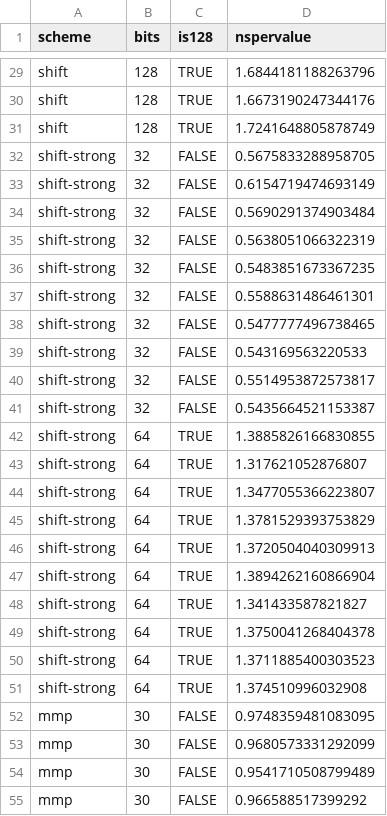
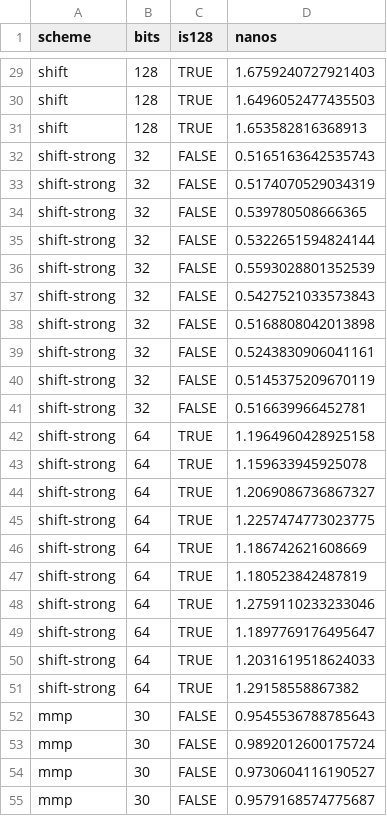
Before and after one commit to Sarah-van-Dam/High-Speed-Hashing, a CSV file: modprime/output/experiment1.csv, drawn as a sheet; only a part is shown, gaps mark what is left out; the diff covers the shown part only; the diff names each change by its address in the sheet, - before the commit and + after, or states it on an @@ line.

```diff
--- a/modprime/output/experiment1.csv
+++ b/modprime/output/experiment1.csv
-D1: nspervalue
+D1: nanos
-D29 (nanos): 1.6844181188263796
+D29 (nanos): 1.6759240727921403
-D30 (nanos): 1.6673190247344176
+D30 (nanos): 1.6496052477435503
-D31 (nanos): 1.7241648805878749
+D31 (nanos): 1.653582816368913
-D32 (nanos): 0.5675833288958705
+D32 (nanos): 0.5165163642535743
-D33 (nanos): 0.6154719474693149
+D33 (nanos): 0.5174070529034319
-D34 (nanos): 0.5690291374903484
+D34 (nanos): 0.539780508666365
-D35 (nanos): 0.5638051066322319
+D35 (nanos): 0.5322651594824144
-D36 (nanos): 0.5483851673367235
+D36 (nanos): 0.5593028801352539
-D37 (nanos): 0.5588631486461301
+D37 (nanos): 0.5427521033573843
-D38 (nanos): 0.5477777496738465
+D38 (nanos): 0.5168808042013898
-D39 (nanos): 0.543169563220533
+D39 (nanos): 0.5243830906041161
-D40 (nanos): 0.5514953872573817
+D40 (nanos): 0.5145375209670119
-D41 (nanos): 0.5435664521153387
+D41 (nanos): 0.516639966452781
-D42 (nanos): 1.3885826166830855
+D42 (nanos): 1.1964960428925158
-D43 (nanos): 1.317621052876807
+D43 (nanos): 1.159633945925078
-D44 (nanos): 1.3477055366223807
+D44 (nanos): 1.2069086736867327
-D45 (nanos): 1.3781529393753829
+D45 (nanos): 1.2257474773023775
-D46 (nanos): 1.3720504040309913
+D46 (nanos): 1.186742621608669
-D47 (nanos): 1.3894262160866904
+D47 (nanos): 1.180523842487819
-D48 (nanos): 1.341433587821827
+D48 (nanos): 1.2759110233233046
-D49 (nanos): 1.3750041268404378
+D49 (nanos): 1.1897769176495647
-D50 (nanos): 1.3711885400303523
+D50 (nanos): 1.2031619518624033
-D51 (nanos): 1.374510996032908
+D51 (nanos): 1.29158558867382
-D52 (nanos): 0.9748359481083095
+D52 (nanos): 0.9545536788785643
-D53 (nanos): 0.9680573331292099
+D53 (nanos): 0.9892012600175724
-D54 (nanos): 0.9541710508799489
+D54 (nanos): 0.9730604116190527
-D55 (nanos): 0.966588517399292
+D55 (nanos): 0.9579168574775687
```
Also changed, not shown: 63 edited cells elsewhere in this file, modprime/output/experiment2.csv, modprime/output/experiment3.csv, 1 other file.
